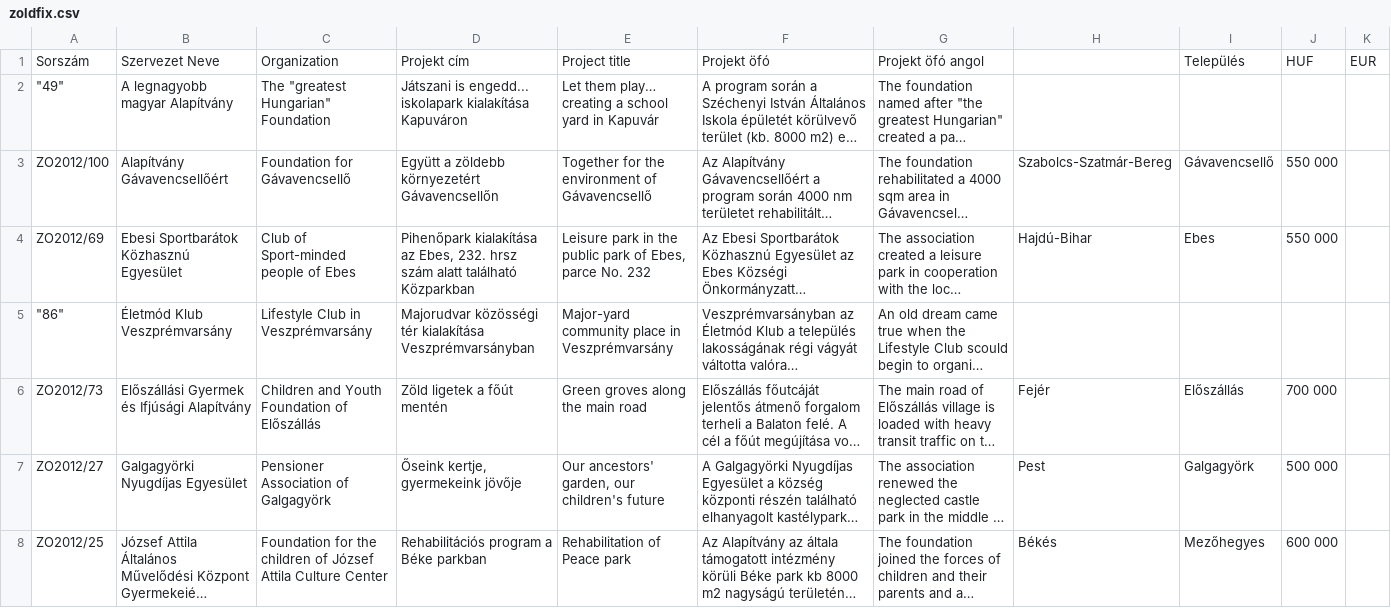
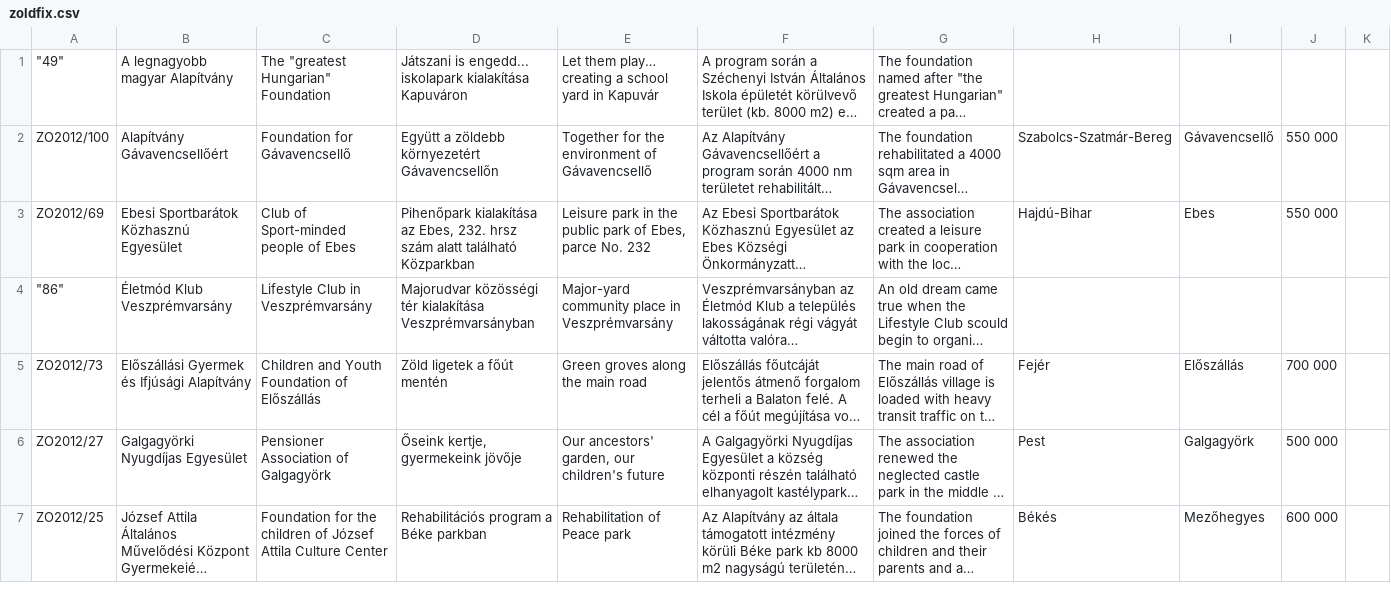
Before and after one commit to vorvor/oko2013, a CSV file: reports/zoldfix.csv, drawn as a sheet; only a part is shown; long unchanged cells end in …; the diff names each change by its address in the sheet, - before the commit and + after, or states it on an @@ line.

```diff
--- a/reports/zoldfix.csv
+++ b/reports/zoldfix.csv
-row 1: Sorszám | Szervezet Neve | Organization | Projekt cím | Project title | Projekt öfó | Projekt öfó angol |  | Település | HUF | EUR
```
Also changed, not shown: reports/atom.csv, reports/norvegfix.csv, 4 other files.
